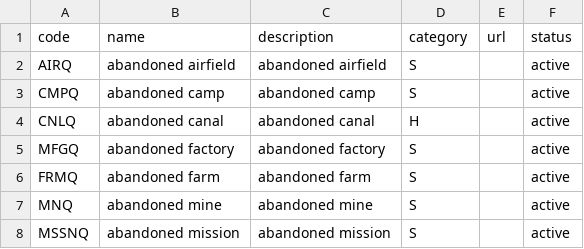
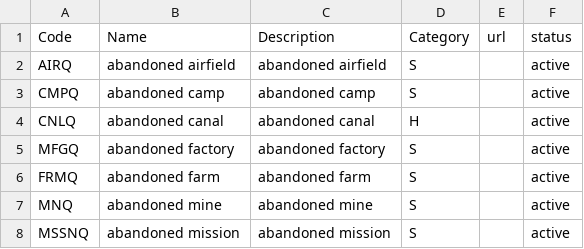
Before and after one commit to okfn/okfn_iati, a CSV file: src/okfn_iati/data/location-type-codes.csv, drawn as a sheet; only a part is shown.

```diff
--- a/src/okfn_iati/data/location-type-codes.csv
+++ b/src/okfn_iati/data/location-type-codes.csv
@@ -1,2 +1,2 @@
-code,name,description,category,url,status
+Code,Name,Description,Category,url,status
 AIRQ,abandoned airfield,abandoned airfield,S,,active
```
Also changed, not shown: 3 other files.
